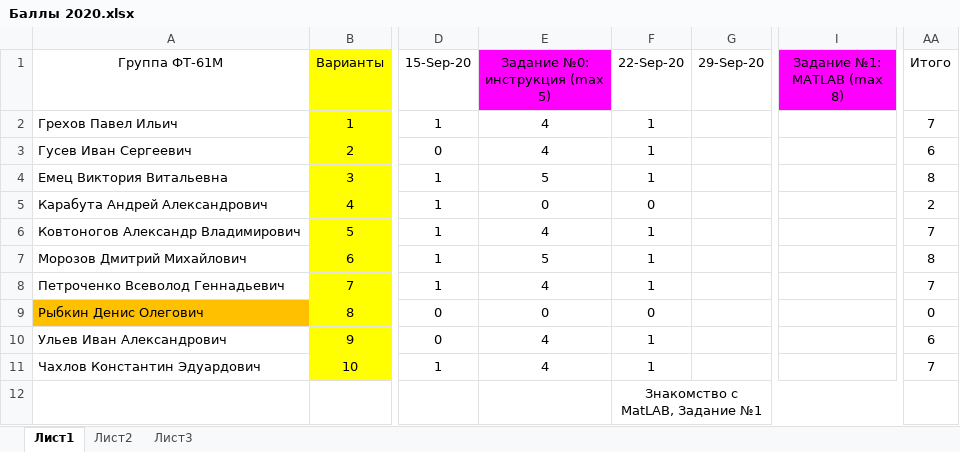
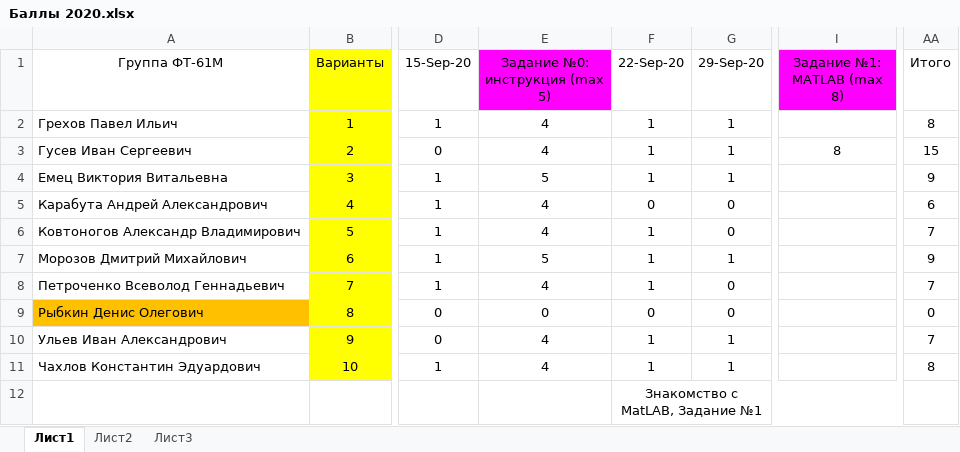
Before and after one commit to EpsLeonid/Student2020, an Excel workbook: Баллы 2020.xlsx, sheet Лист1, drawn as a sheet; only a part is shown, gaps mark what is left out; values as stored, in another font and other column widths than the file's, no borders; conditional formats not drawn; the diff names each change by its address in the sheet, - before the commit and + after, or states it on an @@ line.

```diff
--- a/Баллы 2020.xlsx (sheet Лист1)
+++ b/Баллы 2020.xlsx (sheet Лист1)
-G2:G4 (29-Sep-20): (empty)
+G2:G4 (29-Sep-20): 1
-AA2 (Итого): 7
+AA2 (Итого): 8
-I3 (Задание №1: MATLAB (max 8)): (empty)
+I3 (Задание №1: MATLAB (max 8)): 8
-AA3 (Итого): 6
+AA3 (Итого): 15
-AA4 (Итого): 8
+AA4 (Итого): 9
-E5 (Задание №0: инструкция (max 5)): 0
+E5 (Задание №0: инструкция (max 5)): 4
-G5:G6 (29-Sep-20): (empty)
+G5:G6 (29-Sep-20): 0
-AA5 (Итого): 2
+AA5 (Итого): 6
-G7 (29-Sep-20): (empty)
+G7 (29-Sep-20): 1
-AA7 (Итого): 8
+AA7 (Итого): 9
-G8:G9 (29-Sep-20): (empty)
+G8:G9 (29-Sep-20): 0
-G10:G11 (29-Sep-20): (empty)
+G10:G11 (29-Sep-20): 1
-AA10 (Итого): 6
+AA10 (Итого): 7
-AA11 (Итого): 7
+AA11 (Итого): 8
```
Also changed, not shown: 12 other files.
